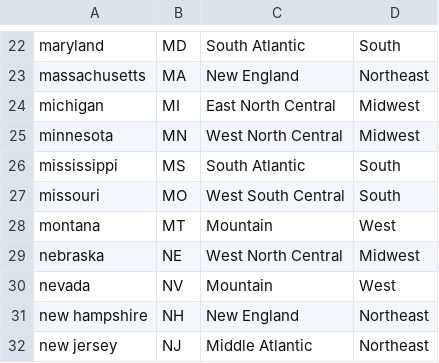
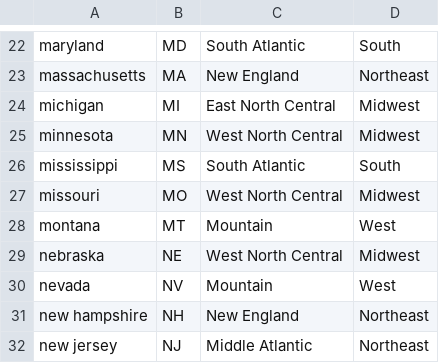
Before and after one commit to jdbarillas/r4bdsp, a CSV file: data/states.csv, drawn as a sheet; only a part is shown, gaps mark what is left out.

```diff
--- a/data/states.csv
+++ b/data/states.csv
@@ -26,3 +26,3 @@
 "mississippi","MS","South Atlantic","South"
-"missouri","MO","West South Central","South"
+"missouri","MO","West North Central","Midwest"
 "montana","MT","Mountain","West"
```
Also changed, not shown: 1 other file.
